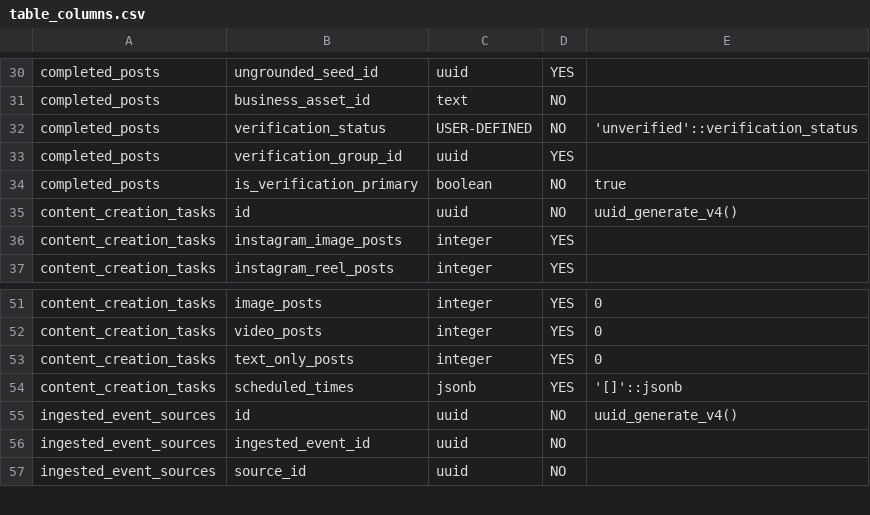
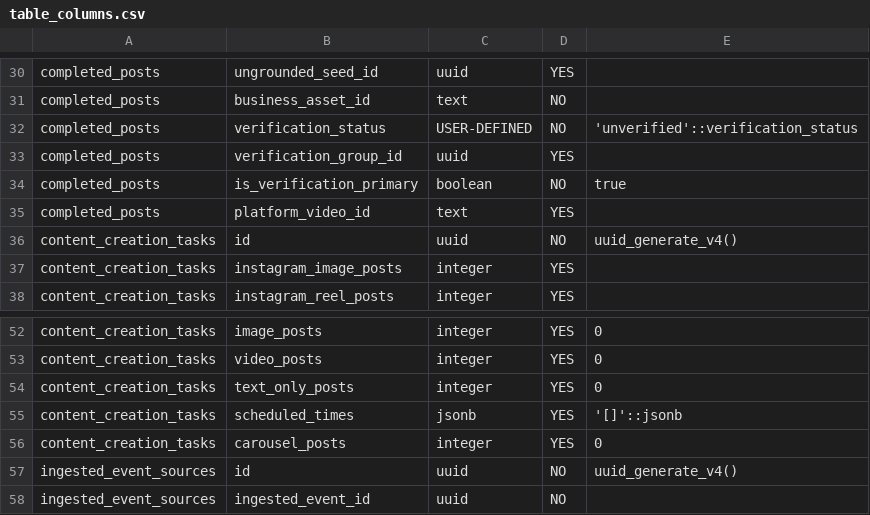
Before and after one commit to ethanrimes/agentic-campaign-mgmt-v2, a CSV file: table_columns.csv, drawn as a sheet; only a part is shown, gaps mark what is left out; the shorter side is filled out with more unchanged rows; the diff names each change by its address in the sheet, - before the commit and + after, or states it on an @@ line.

```diff
--- a/table_columns.csv
+++ b/table_columns.csv
+row 35: completed_posts | platform_video_id | text | YES
+row 56: content_creation_tasks | carousel_posts | integer | YES | 0
```
Also changed, not shown: 40 other files.
